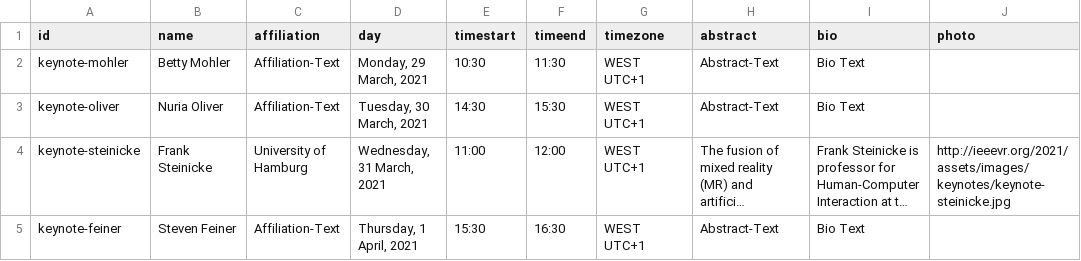
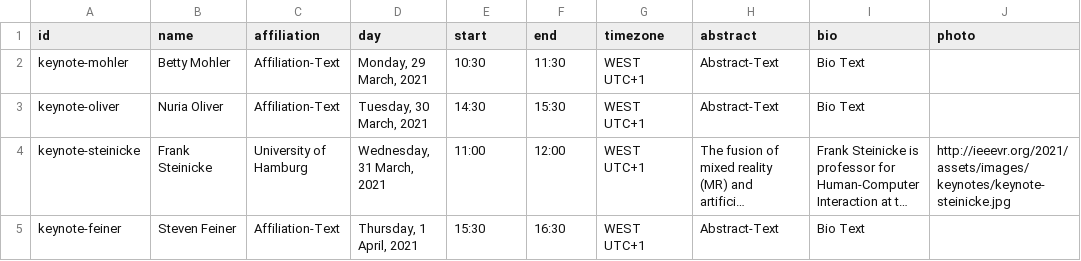
Before and after one commit to ieeevr/2021, a CSV file: _data/keynotes.csv, drawn as a sheet; long unchanged cells end in ….

Commit message:
Update keynotes.csv

```diff
--- a/_data/keynotes.csv
+++ b/_data/keynotes.csv
@@ -1,2 +1,2 @@
-id,name,affiliation,day,timestart,timeend,timezone,abstract,bio,photo
+id,name,affiliation,day,start,end,timezone,abstract,bio,photo
 keynote-mohler,Betty Mohler,Affiliation-Text,"Monday, 29 March, 2021",10:30,11:30,WEST UTC+1,Abstract-Text,Bio Text,
```
